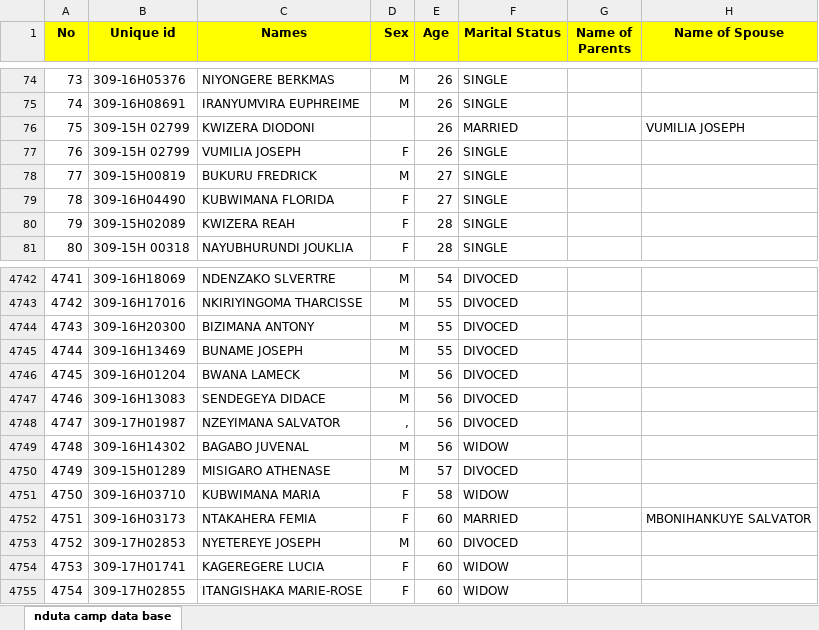
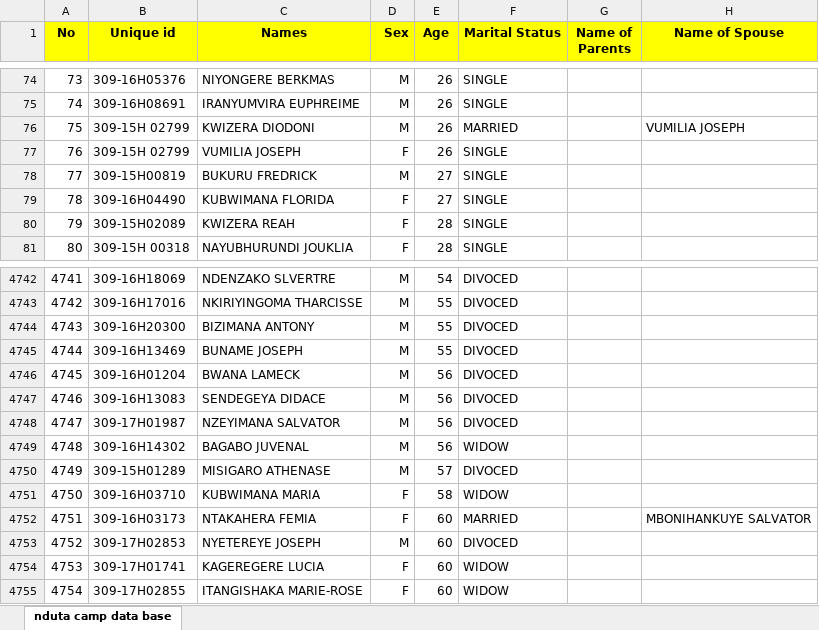
Before and after one commit to jerotoma/cams, an Excel workbook: protected/public/uploads/temp/nduta_camp_data_base.xlsx, sheet nduta camp data base, drawn as a sheet; only a part is shown, gaps mark what is left out; values as stored, in another font and other column widths than the file's, no borders; conditional formats not drawn; the diff names each change by its address in the sheet, - before the commit and + after, or states it on an @@ line.

```diff
--- a/protected/public/uploads/temp/nduta_camp_data_base.xlsx (sheet nduta camp data base)
+++ b/protected/public/uploads/temp/nduta_camp_data_base.xlsx (sheet nduta camp data base)
-D76 (Sex): (empty)
+D76 (Sex): M
-D4748 (Sex): ,
+D4748 (Sex): M
```
Also changed, not shown: protected/public/uploads/temp/mtendeli_2_upload.xlsx, 34 other files.
